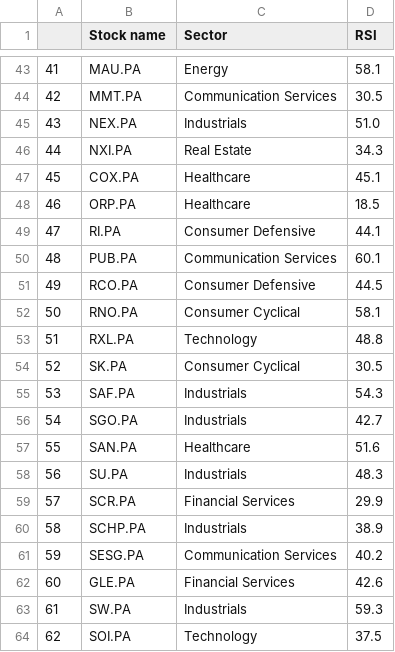
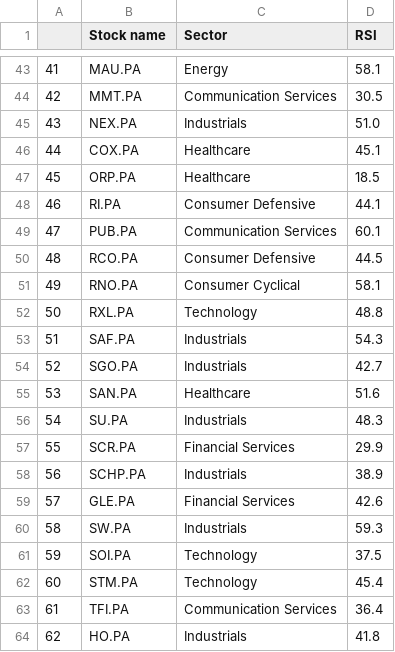
Before and after one commit to stockscreenerMM/stockscreenerMM.github.io, a CSV file: data/stocks_sbf120.csv, drawn as a sheet; only a part is shown, gaps mark what is left out; the shorter side is filled out with more unchanged rows; removed rows and columns are numbered as before the commit, all else as after; the diff names each change by its address in the sheet, - before the commit and + after, or states it on an @@ line.

Commit message:
Updating the repository GitHub html pages in the docs folder

```diff
--- a/data/stocks_sbf120.csv
+++ b/data/stocks_sbf120.csv
-row 46: 44 | NXI.PA | Real Estate | 34.3
@@ column A renumbered from row 46 down @@
-row 54: 52 | SK.PA | Consumer Cyclical | 30.5
-row 61: 59 | SESG.PA | Communication Services | 40.2
```
